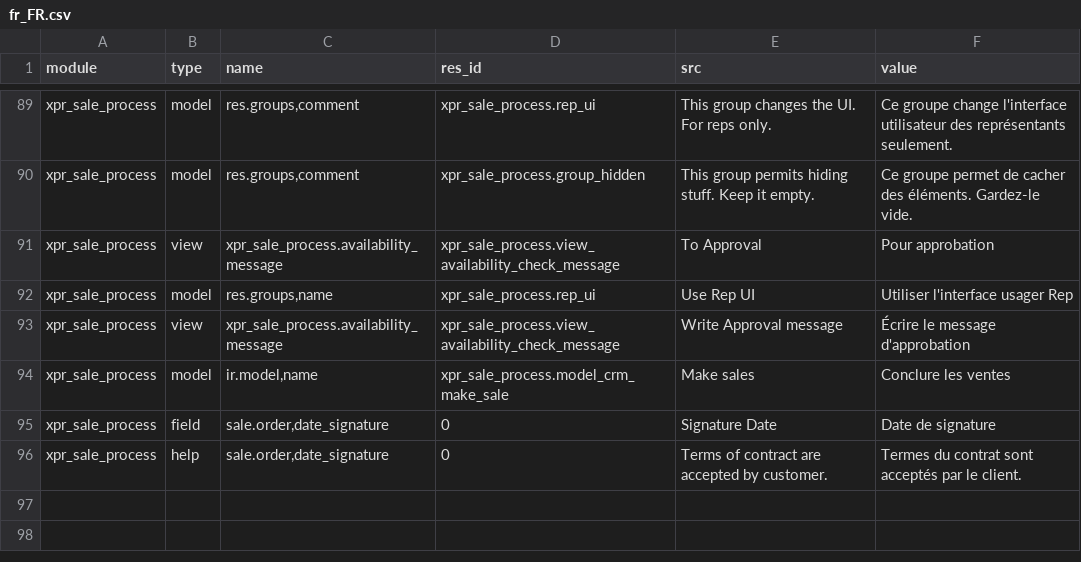
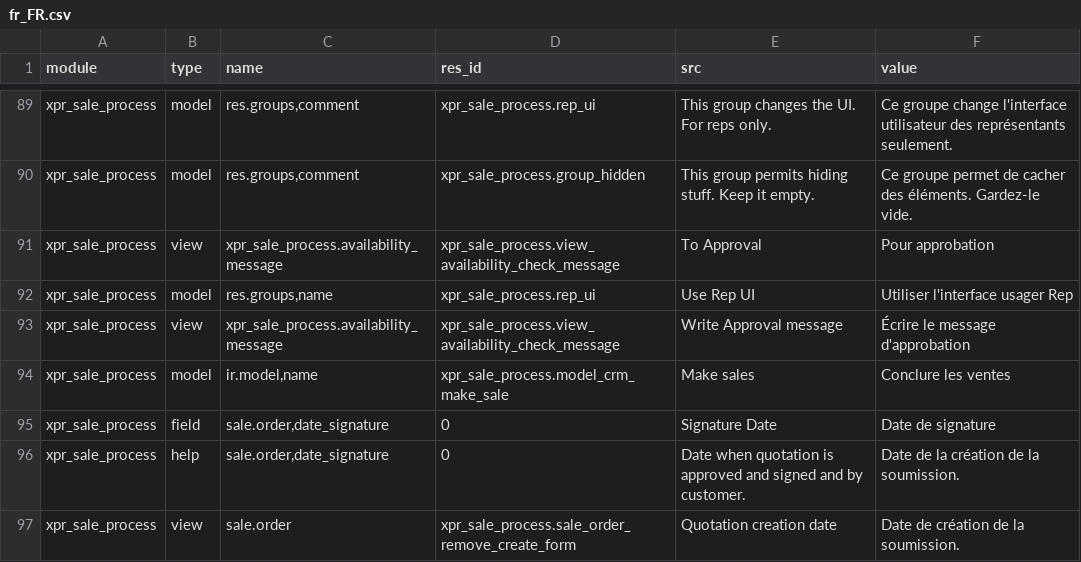
Before and after one commit to Xprima-ERP/odoo_addons, a CSV file: xpr_sale_process/i18n/fr_FR.csv, drawn as a sheet; only a part is shown, gaps mark what is left out.

Commit message:
1473 Sale process translation revision for date fields

```diff
--- a/xpr_sale_process/i18n/fr_FR.csv
+++ b/xpr_sale_process/i18n/fr_FR.csv
@@ -121,2 +121,3 @@ xpr_sale_process,model,"ir.model,name",xpr_sale_process.model_crm_make_sale,Make
 xpr_sale_process,field,"sale.order,date_signature",0,Signature Date,Date de signature
-xpr_sale_process,help,"sale.order,date_signature",0,Terms of contract are accepted by customer.,Termes du contrat sont acceptés par le client.
+xpr_sale_process,help,"sale.order,date_signature",0,Date when quotation is approved and signed and by customer.,Date de la création de la soumission.
+xpr_sale_process,view,sale.order,xpr_sale_process.sale_order_remove_create_form,Quotation creation date,Date de création de la soumission.
```
Also changed, not shown: 2 other files.
